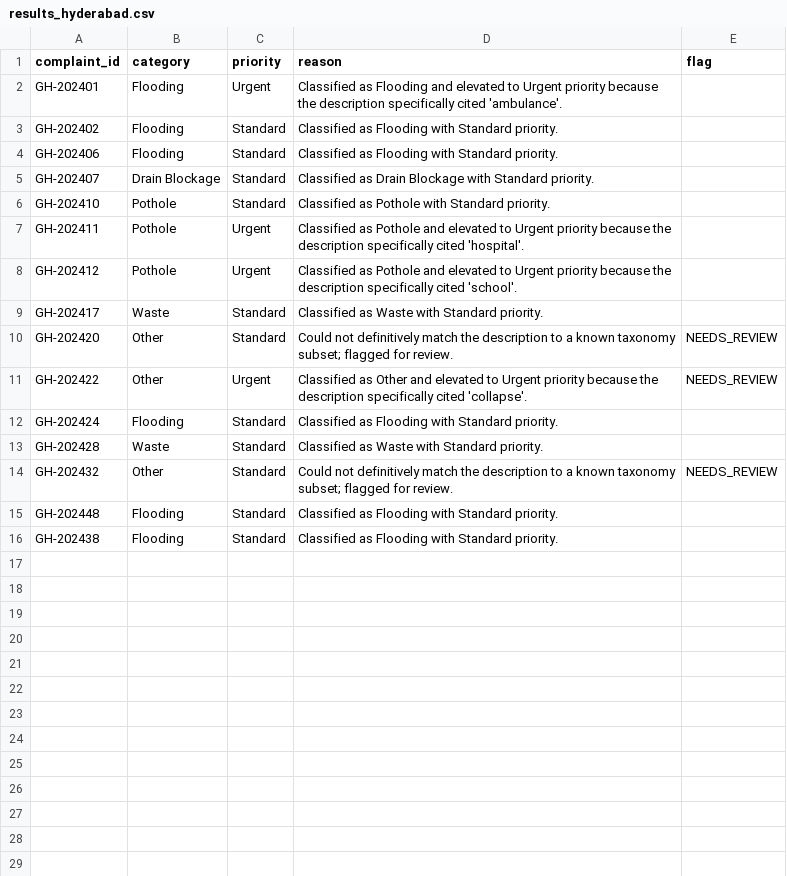
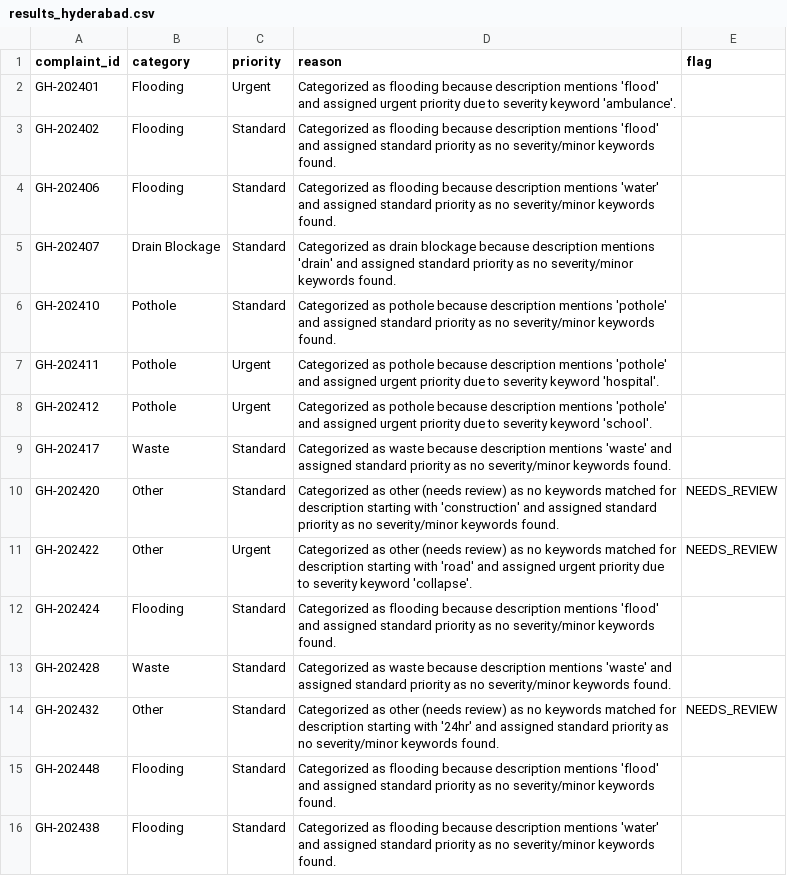
Before and after one commit to nasscomAI/prompt-to-production, a CSV file: uc-0a/results_hyderabad.csv, drawn as a sheet.

```diff
--- a/uc-0a/results_hyderabad.csv
+++ b/uc-0a/results_hyderabad.csv
@@ -1,16 +1,16 @@
 complaint_id,category,priority,reason,flag
-GH-202401,Flooding,Urgent,Classified as Flooding and elevated to Urgent priority because the description specifically cited 'ambulance'.,
-GH-202402,Flooding,Standard,Classified as Flooding with Standard priority.,
-GH-202406,Flooding,Standard,Classified as Flooding with Standard priority.,
-GH-202407,Drain Blockage,Standard,Classified as Drain Blockage with Standard priority.,
-GH-202410,Pothole,Standard,Classified as Pothole with Standard priority.,
-GH-202411,Pothole,Urgent,Classified as Pothole and elevated to Urgent priority because the description specifically cited 'hospital'.,
-GH-202412,Pothole,Urgent,Classified as Pothole and elevated to Urgent priority because the description specifically cited 'school'.,
-GH-202417,Waste,Standard,Classified as Waste with Standard priority.,
-GH-202420,Other,Standard,Could not definitively match the description to a known taxonomy subset; flagged for review.,NEEDS_REVIEW
-GH-202422,Other,Urgent,Classified as Other and elevated to Urgent priority because the description specifically cited 'collapse'.,NEEDS_REVIEW
-GH-202424,Flooding,Standard,Classified as Flooding with Standard priority.,
-GH-202428,Waste,Standard,Classified as Waste with Standard priority.,
-GH-202432,Other,Standard,Could not definitively match the description to a known taxonomy subset; flagged for review.,NEEDS_REVIEW
-GH-202448,Flooding,Standard,Classified as Flooding with Standard priority.,
-GH-202438,Flooding,Standard,Classified as Flooding with Standard priority.,
+GH-202401,Flooding,Urgent,Categorized as flooding because description mentions 'flood' and assigned urgent priority due to severity keyword 'ambulance'.,
+GH-202402,Flooding,Standard,Categorized as flooding because description mentions 'flood' and assigned standard priority as no severity/minor keywords found.,
+GH-202406,Flooding,Standard,Categorized as flooding because description mentions 'water' and assigned standard priority as no severity/minor keywords found.,
+GH-202407,Drain Blockage,Standard,Categorized as drain blockage because description mentions 'drain' and assigned standard priority as no severity/minor keywords found.,
+GH-202410,Pothole,Standard,Categorized as pothole because description mentions 'pothole' and assigned standard priority as no severity/minor keywords found.,
+GH-202411,Pothole,Urgent,Categorized as pothole because description mentions 'pothole' and assigned urgent priority due to severity keyword 'hospital'.,
+GH-202412,Pothole,Urgent,Categorized as pothole because description mentions 'pothole' and assigned urgent priority due to severity keyword 'school'.,
+GH-202417,Waste,Standard,Categorized as waste because description mentions 'waste' and assigned standard priority as no severity/minor keywords found.,
+GH-202420,Other,Standard,Categorized as other (needs review) as no keywords matched for description starting with 'construction' and assigned standard priority as no severity/minor keywords found.,NEEDS_REVIEW
+GH-202422,Other,Urgent,Categorized as other (needs review) as no keywords matched for description starting with 'road' and assigned urgent priority due to severity keyword 'collapse'.,NEEDS_REVIEW
+GH-202424,Flooding,Standard,Categorized as flooding because description mentions 'flood' and assigned standard priority as no severity/minor keywords found.,
+GH-202428,Waste,Standard,Categorized as waste because description mentions 'waste' and assigned standard priority as no severity/minor keywords found.,
+GH-202432,Other,Standard,Categorized as other (needs review) as no keywords matched for description starting with '24hr' and assigned standard priority as no severity/minor keywords found.,NEEDS_REVIEW
+GH-202448,Flooding,Standard,Categorized as flooding because description mentions 'flood' and assigned standard priority as no severity/minor keywords found.,
+GH-202438,Flooding,Standard,Categorized as flooding because description mentions 'water' and assigned standard priority as no severity/minor keywords found.,
```
Also changed, not shown: uc-0a/results_ahmedabad.csv, uc-0a/results_kolkata.csv, 3 other files.
